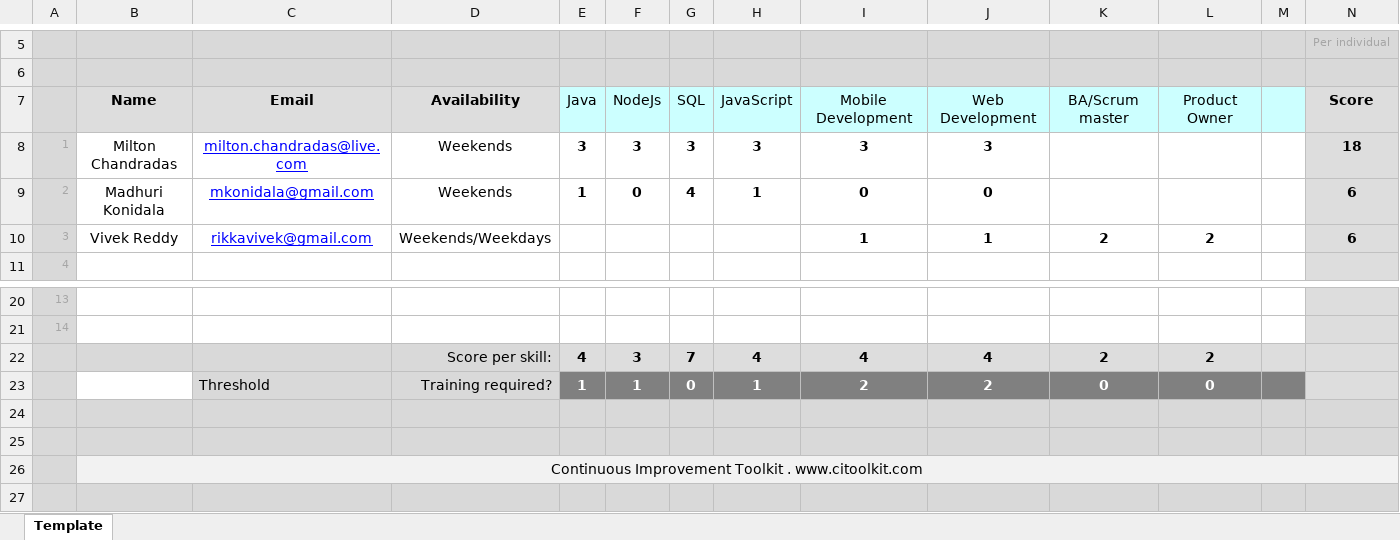
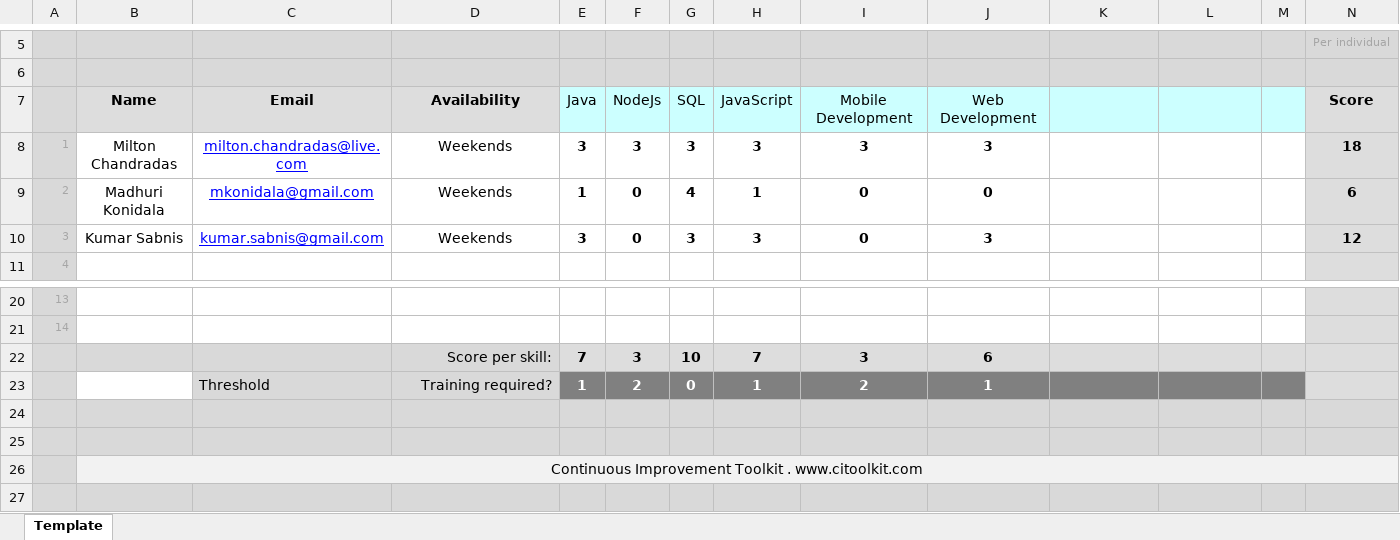
Before and after one commit to atl-itworkshop/docs, an Excel workbook: skills_matrix.xlsx, sheet Template, drawn as a sheet; only a part is shown, gaps mark what is left out; values as stored, in another font and other column widths than the file's, no borders; conditional formats not drawn; removed rows and columns are numbered as before the commit, all else as after; the diff names each change by its address in the sheet, - before the commit and + after, or states it on an @@ line.

Commit message:
Add files via upload

```diff
--- a/skills_matrix.xlsx (sheet Template)
+++ b/skills_matrix.xlsx (sheet Template)
-K7: BA/Scrum master
+K7: (empty)
-L7: Product Owner
+L7: (empty)
-row 10: 3 | Vivek Reddy | rikkavivek@gmail.com | Weekends/Weekdays |  |  |  |  | 1 | 1 | 2 | 2 |  | 6
+row 10: 3 | Kumar Sabnis | kumar.sabnis@gmail.com | Weekends | 3 | 0 | 3 | 3 | 0 | 3 |  |  |  | 12
-row 22:  |  |  | Score per skill: | 4 | 3 | 7 | 4 | 4 | 4 | 2 | 2
+row 22:  |  |  | Score per skill: | 7 | 3 | 10 | 7 | 3 | 6
-F23: 1
+F23: 2
-J23: 2
+J23: 1
-K23: 0
+K23: (empty)
-L23: 0
+L23: (empty)
```
